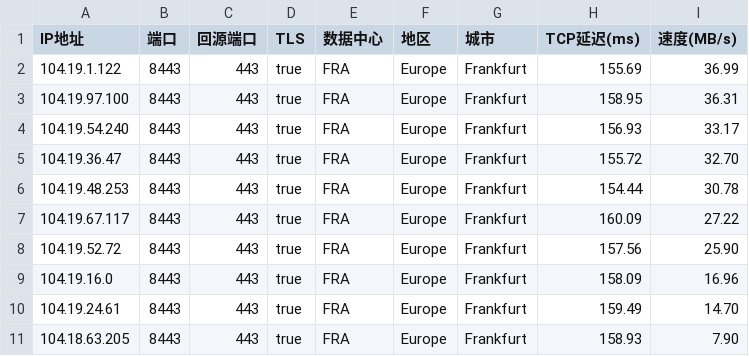
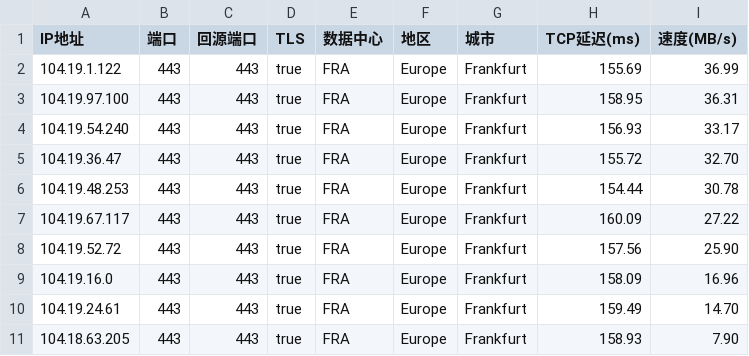
Before and after one commit to jesee/youxuaniptosub, a CSV file: result.csv, drawn as a sheet.

Commit message:
base-1

```diff
--- a/result.csv
+++ b/result.csv
@@ -1,11 +1,11 @@
 IP地址,端口,回源端口,TLS,数据中心,地区,城市,TCP延迟(ms),速度(MB/s)
-104.19.1.122,8443,443,true,FRA,Europe,Frankfurt,155.69,36.99
-104.19.97.100,8443,443,true,FRA,Europe,Frankfurt,158.95,36.31
-104.19.54.240,8443,443,true,FRA,Europe,Frankfurt,156.93,33.17
-104.19.36.47,8443,443,true,FRA,Europe,Frankfurt,155.72,32.70
-104.19.48.253,8443,443,true,FRA,Europe,Frankfurt,154.44,30.78
-104.19.67.117,8443,443,true,FRA,Europe,Frankfurt,160.09,27.22
-104.19.52.72,8443,443,true,FRA,Europe,Frankfurt,157.56,25.90
-104.19.16.0,8443,443,true,FRA,Europe,Frankfurt,158.09,16.96
-104.19.24.61,8443,443,true,FRA,Europe,Frankfurt,159.49,14.70
-104.18.63.205,8443,443,true,FRA,Europe,Frankfurt,158.93,7.90
+104.19.1.122,443,443,true,FRA,Europe,Frankfurt,155.69,36.99
+104.19.97.100,443,443,true,FRA,Europe,Frankfurt,158.95,36.31
+104.19.54.240,443,443,true,FRA,Europe,Frankfurt,156.93,33.17
+104.19.36.47,443,443,true,FRA,Europe,Frankfurt,155.72,32.70
+104.19.48.253,443,443,true,FRA,Europe,Frankfurt,154.44,30.78
+104.19.67.117,443,443,true,FRA,Europe,Frankfurt,160.09,27.22
+104.19.52.72,443,443,true,FRA,Europe,Frankfurt,157.56,25.90
+104.19.16.0,443,443,true,FRA,Europe,Frankfurt,158.09,16.96
+104.19.24.61,443,443,true,FRA,Europe,Frankfurt,159.49,14.70
+104.18.63.205,443,443,true,FRA,Europe,Frankfurt,158.93,7.90
```
